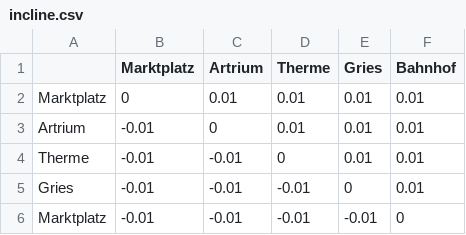
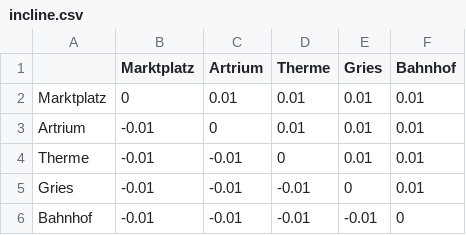
Before and after one commit to rl-institut/fleema, a CSV file: scenarios/public_transport_base/incline.csv, drawn as a sheet.

```diff
--- a/scenarios/public_transport_base/incline.csv
+++ b/scenarios/public_transport_base/incline.csv
@@ -5,2 +5,2 @@ Therme,-0.01,-0.01,0,0.01,0.01
 Gries,-0.01,-0.01,-0.01,0,0.01
-Marktplatz,-0.01,-0.01,-0.01,-0.01,0
+Bahnhof,-0.01,-0.01,-0.01,-0.01,0
```
Also changed, not shown: scenarios/public_transport_base/schedule.csv, 6 other files.
